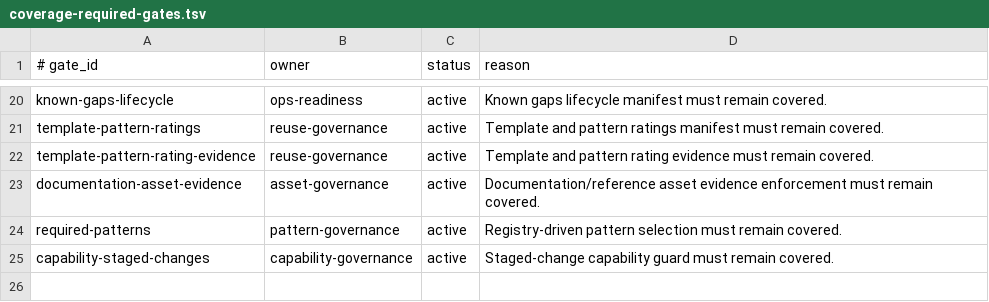
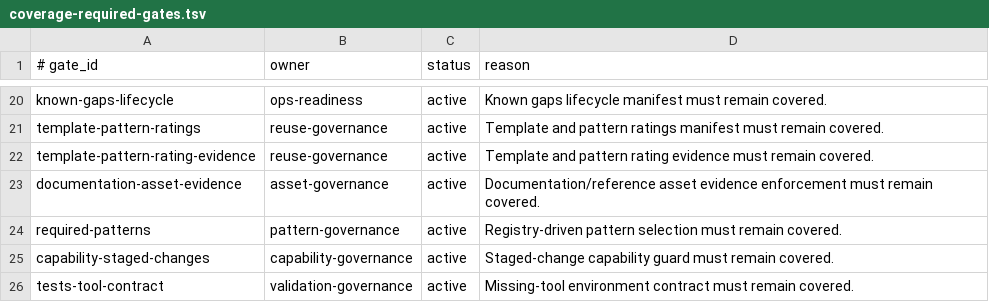
Before and after one commit to yotamfried-ux/Engineering-OS, a TSV file: scripts/enforcement/coverage-required-gates.tsv, drawn as a sheet; only a part is shown, gaps mark what is left out.

```diff
--- a/scripts/enforcement/coverage-required-gates.tsv
+++ b/scripts/enforcement/coverage-required-gates.tsv
@@ -25 +25,2 @@ required-patterns	pattern-governance	active	Registry-driven pattern selection mu
 capability-staged-changes	capability-governance	active	Staged-change capability guard must remain covered.
+tests-tool-contract	validation-governance	active	Missing-tool environment contract must remain covered.
```
Also changed, not shown: 3 other files.
